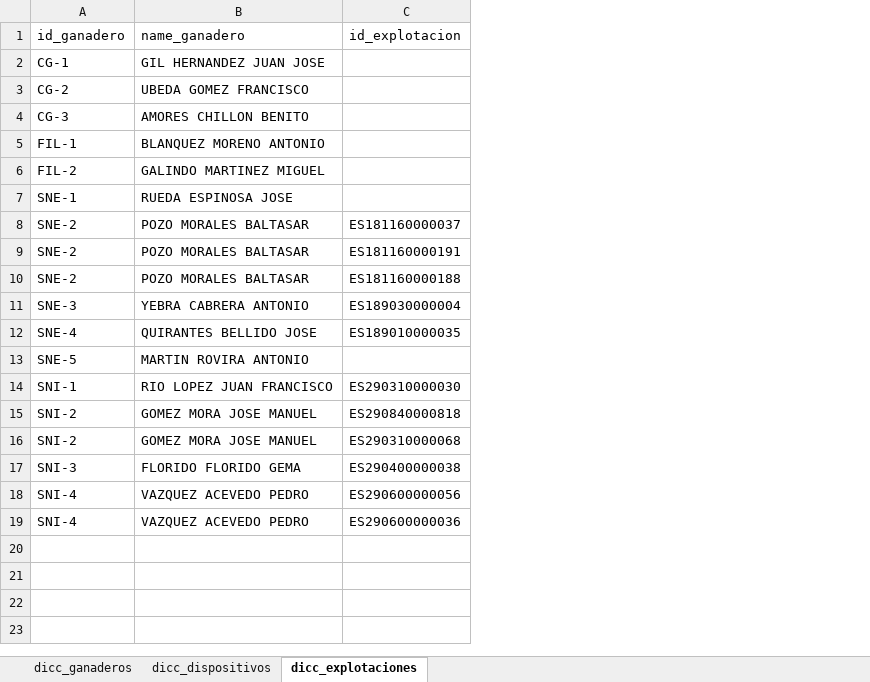
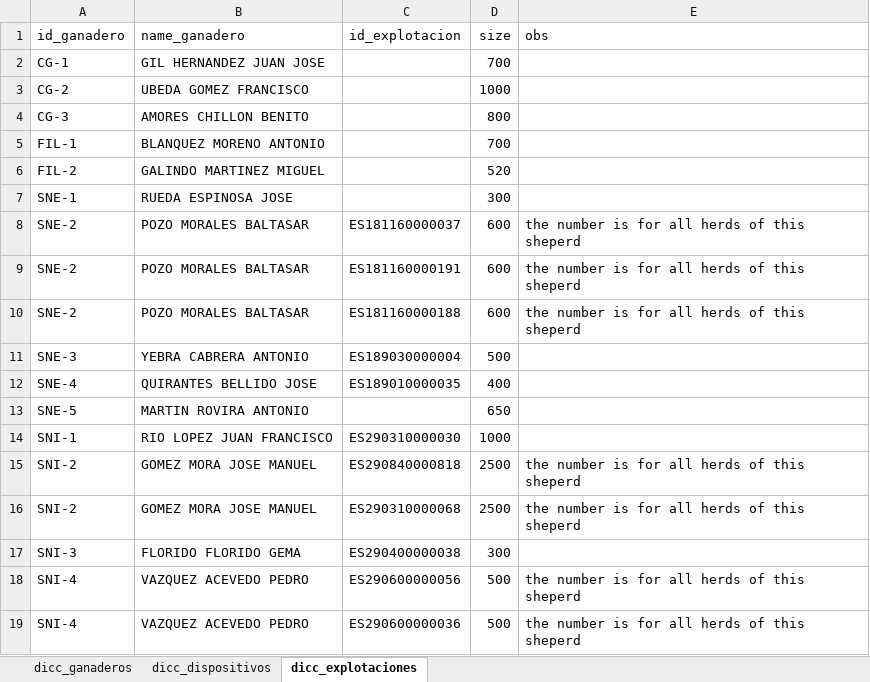
Before and after one commit to serpam/vreGI_db, an Excel workbook: db/dicc_gps.xlsx, sheet dicc_explotaciones, drawn as a sheet; values as stored, in another font and other column widths than the file's, no borders; the diff names each change by its address in the sheet, - before the commit and + after, or states it on an @@ line.

Commit message:
update db with animal type and size

```diff
--- a/db/dicc_gps.xlsx (sheet dicc_explotaciones)
+++ b/db/dicc_gps.xlsx (sheet dicc_explotaciones)
+column D (size), rows 2-19: 700 | 1000 | 800 | 700 | 520 | 300 | 600 | 600 | 600 | 500 | 400 | 650 | 1000 | 2500 | 2500 | 300 | 500 | 500
+column E (obs), rows 8-19: the number is for all herds of this sheperd | the number is for all herds of this sheperd | the number is for all herds of this sheperd |  |  |  |  | the number is for all herds of this sheperd | the number is for all herds of this sheperd |  | the number is for all herds of this sheperd | the number is for all herds of this sheperd
```
Also changed, not shown: sheet dicc_dispositivos, 1 other file.
